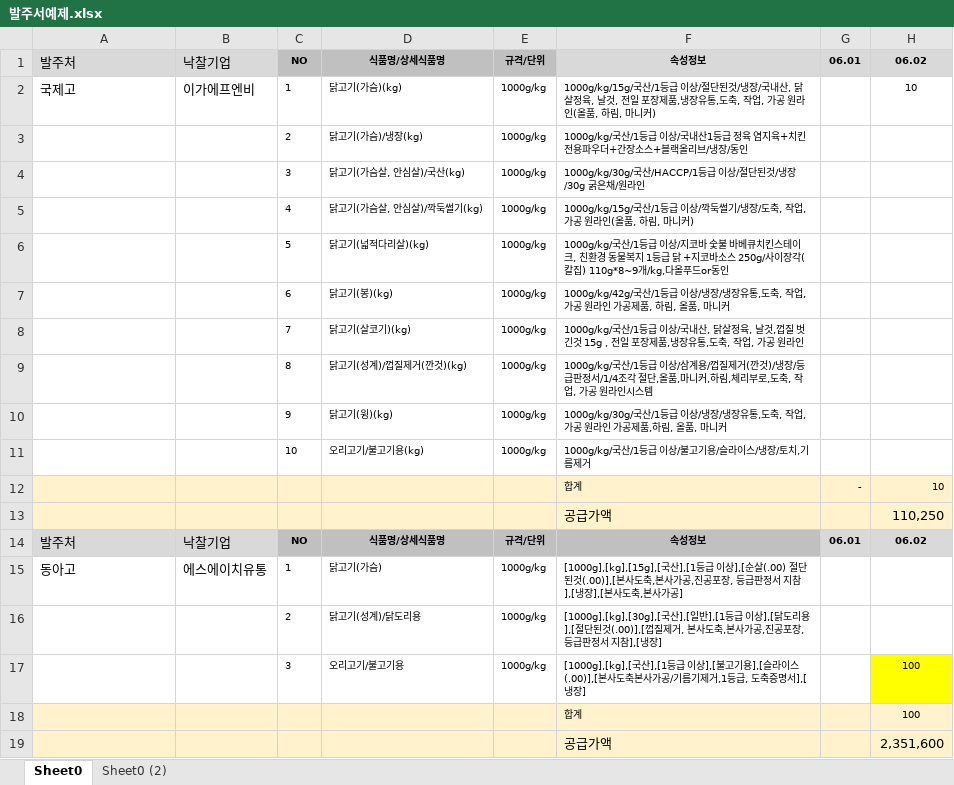
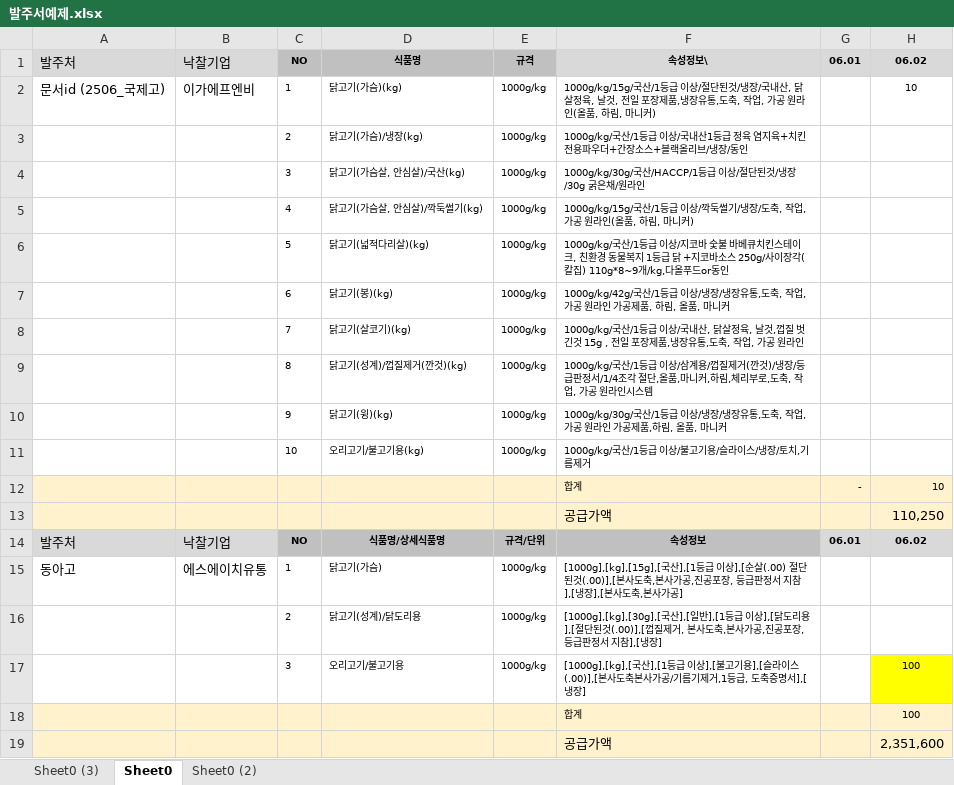
Before and after one commit to joonho-lee-free/tkshcool, an Excel workbook: upload/발주서예제.xlsx, sheet Sheet0, drawn as a sheet; only a part is shown; values as stored, in another font and other column widths than the file's, no borders; the diff names each change by its address in the sheet, - before the commit and + after, or states it on an @@ line.

```diff
--- a/upload/발주서예제.xlsx (sheet Sheet0)
+++ b/upload/발주서예제.xlsx (sheet Sheet0)
+sheet tab: Sheet0 (3)
-D1: 식품명/상세식품명
+D1: 식품명
-E1: 규격/단위
+E1: 규격
-F1: 속성정보
+F1: 속성정보\
-A2: 국제고
+A2: 문서id (2506_국제고)
```
Also changed, not shown: 3 other files.
